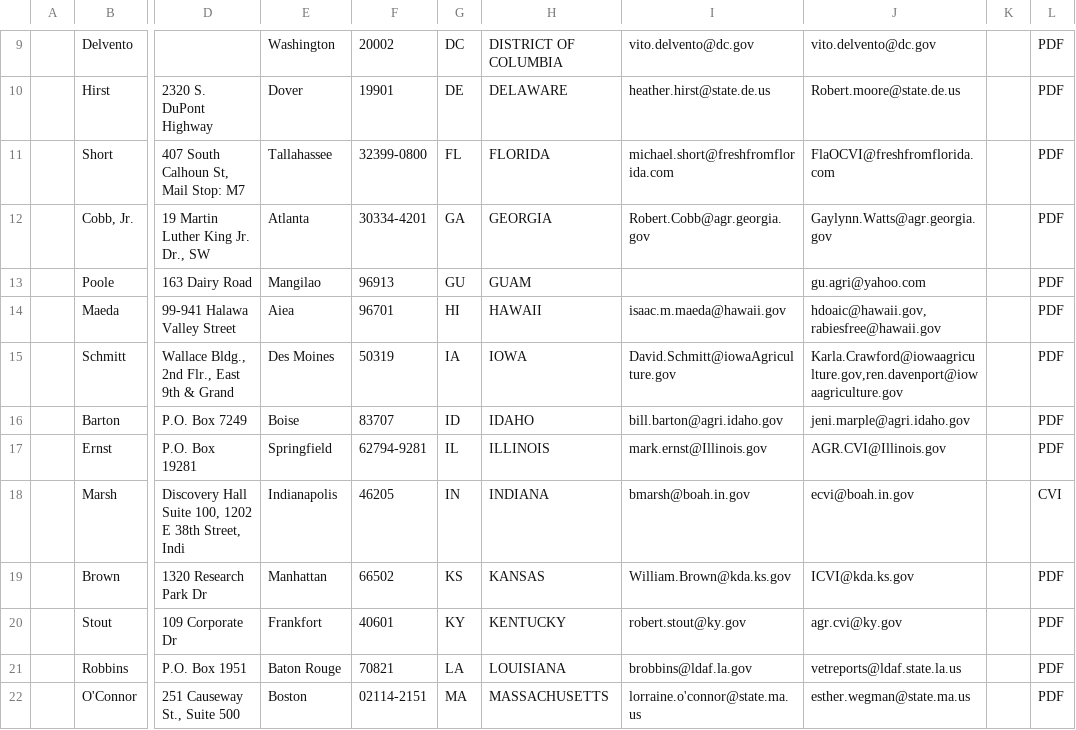
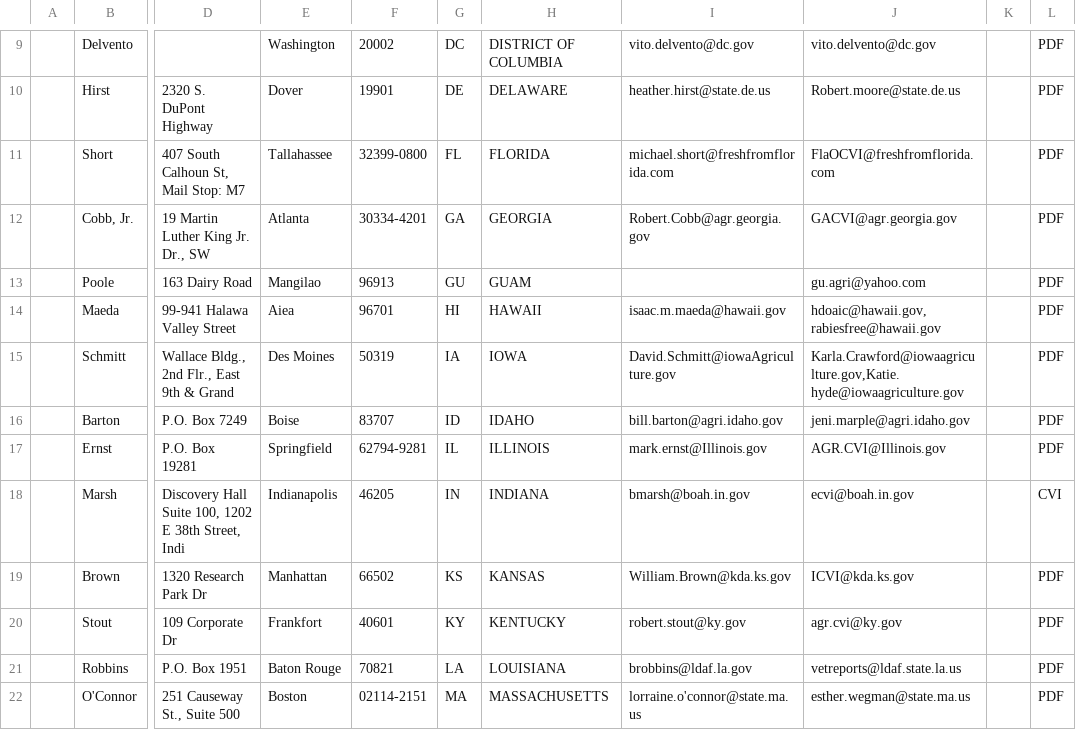
Before and after one commit to mkm1879/Civet, a CSV file: StateVetTable.csv, drawn as a sheet; only a part is shown, gaps mark what is left out; the diff names each change by its address in the sheet, - before the commit and + after, or states it on an @@ line.

Commit message:
State Vet Table update

```diff
--- a/StateVetTable.csv
+++ b/StateVetTable.csv
-J12: Gaylynn.Watts@agr.georgia.gov
+J12: GACVI@agr.georgia.gov
-J15: Karla.Crawford@iowaagriculture.gov,ren.davenport@iowaagriculture.gov
+J15: Karla.Crawford@iowaagriculture.gov,Katie.hyde@iowaagriculture.gov
```
